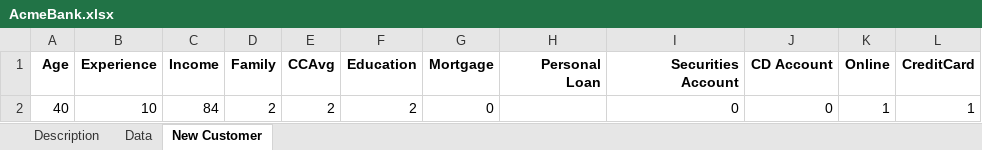
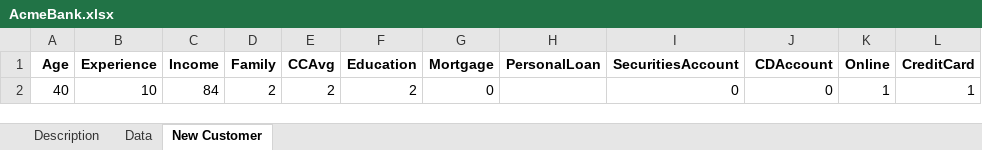
Before and after one commit to eitellauria/datafiles, an Excel workbook: AcmeBank.xlsx, sheet New Customer, drawn as a sheet; values as stored, in another font and other column widths than the file's, no borders; the diff names each change by its address in the sheet, - before the commit and + after, or states it on an @@ line.

```diff
--- a/AcmeBank.xlsx (sheet New Customer)
+++ b/AcmeBank.xlsx (sheet New Customer)
-H1: Personal Loan
+H1: PersonalLoan
-I1: Securities Account
+I1: SecuritiesAccount
-J1: CD Account
+J1: CDAccount
```
Also changed, not shown: sheet Data, sheet Description.
